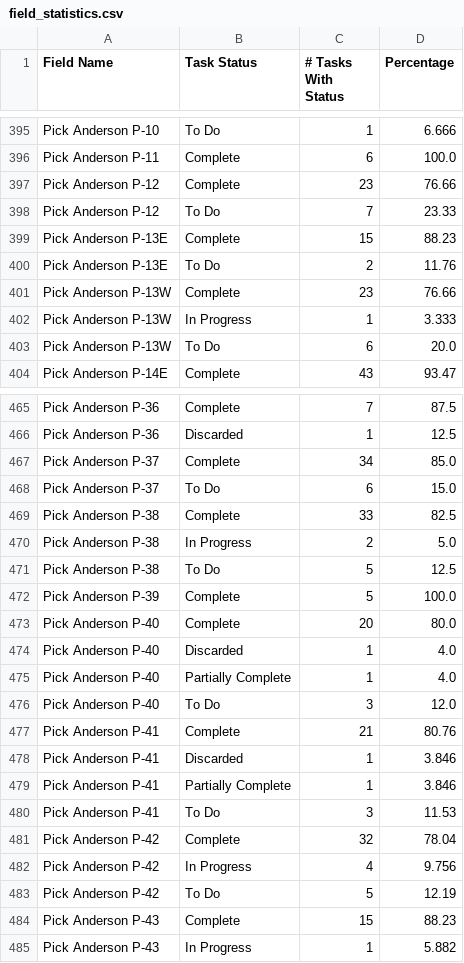
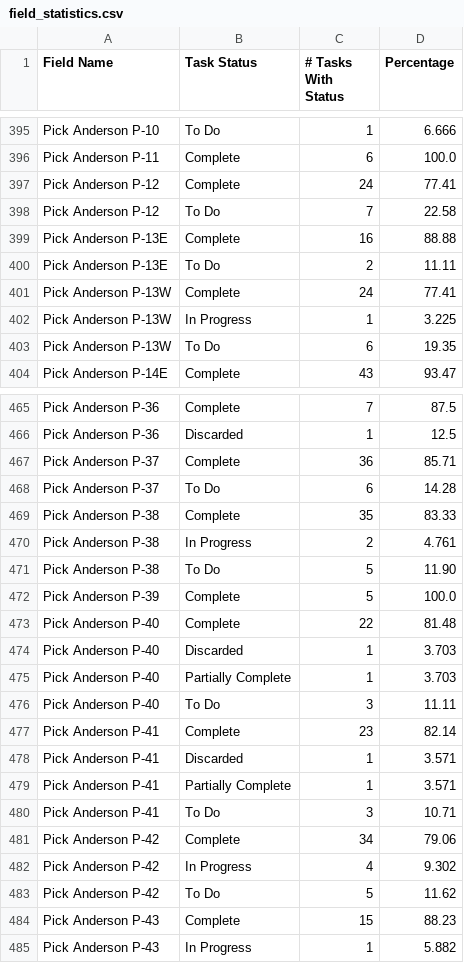
Before and after one commit to bfarms/csv_files, a CSV file: field_statistics.csv, drawn as a sheet; only a part is shown, gaps mark what is left out; the diff covers the shown part only.

```diff
--- a/field_statistics.csv
+++ b/field_statistics.csv
@@ -396,9 +396,9 @@ Pick Anderson P-10,To Do,1,6.666
 Pick Anderson P-11,Complete,6,100.0
-Pick Anderson P-12,Complete,23,76.66
-Pick Anderson P-12,To Do,7,23.33
-Pick Anderson P-13E,Complete,15,88.23
-Pick Anderson P-13E,To Do,2,11.76
-Pick Anderson P-13W,Complete,23,76.66
-Pick Anderson P-13W,In Progress,1,3.333
-Pick Anderson P-13W,To Do,6,20.0
+Pick Anderson P-12,Complete,24,77.41
+Pick Anderson P-12,To Do,7,22.58
+Pick Anderson P-13E,Complete,16,88.88
+Pick Anderson P-13E,To Do,2,11.11
+Pick Anderson P-13W,Complete,24,77.41
+Pick Anderson P-13W,In Progress,1,3.225
+Pick Anderson P-13W,To Do,6,19.35
 Pick Anderson P-14E,Complete,43,93.47
@@ -466,19 +466,19 @@ Pick Anderson P-36,Complete,7,87.5
 Pick Anderson P-36,Discarded,1,12.5
-Pick Anderson P-37,Complete,34,85.0
-Pick Anderson P-37,To Do,6,15.0
-Pick Anderson P-38,Complete,33,82.5
-Pick Anderson P-38,In Progress,2,5.0
-Pick Anderson P-38,To Do,5,12.5
+Pick Anderson P-37,Complete,36,85.71
+Pick Anderson P-37,To Do,6,14.28
+Pick Anderson P-38,Complete,35,83.33
+Pick Anderson P-38,In Progress,2,4.761
+Pick Anderson P-38,To Do,5,11.90
 Pick Anderson P-39,Complete,5,100.0
-Pick Anderson P-40,Complete,20,80.0
-Pick Anderson P-40,Discarded,1,4.0
-Pick Anderson P-40,Partially Complete,1,4.0
-Pick Anderson P-40,To Do,3,12.0
-Pick Anderson P-41,Complete,21,80.76
-Pick Anderson P-41,Discarded,1,3.846
-Pick Anderson P-41,Partially Complete,1,3.846
-Pick Anderson P-41,To Do,3,11.53
-Pick Anderson P-42,Complete,32,78.04
-Pick Anderson P-42,In Progress,4,9.756
-Pick Anderson P-42,To Do,5,12.19
+Pick Anderson P-40,Complete,22,81.48
+Pick Anderson P-40,Discarded,1,3.703
+Pick Anderson P-40,Partially Complete,1,3.703
+Pick Anderson P-40,To Do,3,11.11
+Pick Anderson P-41,Complete,23,82.14
+Pick Anderson P-41,Discarded,1,3.571
+Pick Anderson P-41,Partially Complete,1,3.571
+Pick Anderson P-41,To Do,3,10.71
+Pick Anderson P-42,Complete,34,79.06
+Pick Anderson P-42,In Progress,4,9.302
+Pick Anderson P-42,To Do,5,11.62
 Pick Anderson P-43,Complete,15,88.23
```
Also changed, not shown: 90 edited cells elsewhere in this file, all_activities.csv, farm_geoms_and_coloring.csv.
